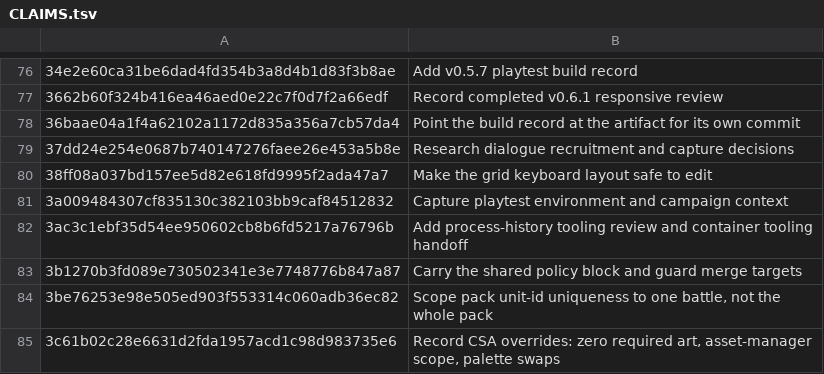
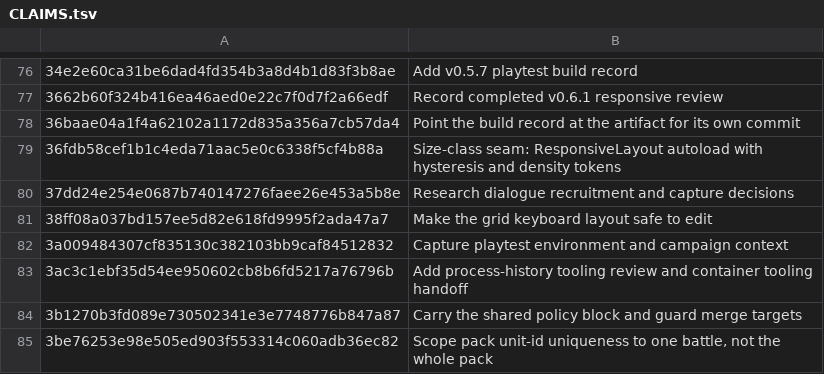
Before and after one commit to jackmanj1337/Project_Prometheus, a TSV file: AGENT/Session Notes/CLAIMS.tsv, drawn as a sheet; only a part is shown, gaps mark what is left out; the shorter side is filled out with more unchanged rows; the diff names each change by its address in the sheet, - before the commit and + after, or states it on an @@ line.

Commit message:
Session note: the size-class seam
AI-Tool: Codex CLI
AI-Model: unknown
AI-Run-ID: 96b77ff8-950f-4c6f-a49f-a3b662d7096d
AI-Workspace: godot-prometheus-env

```diff
--- a/AGENT/Session Notes/CLAIMS.tsv
+++ b/AGENT/Session Notes/CLAIMS.tsv
+row 79: 36fdb58cef1b1c4eda71aac5e0c6338f5cf4b88a | Size-class seam: ResponsiveLayout autoload with hysteresis and density tokens
```
Also changed, not shown: 3 other files.
